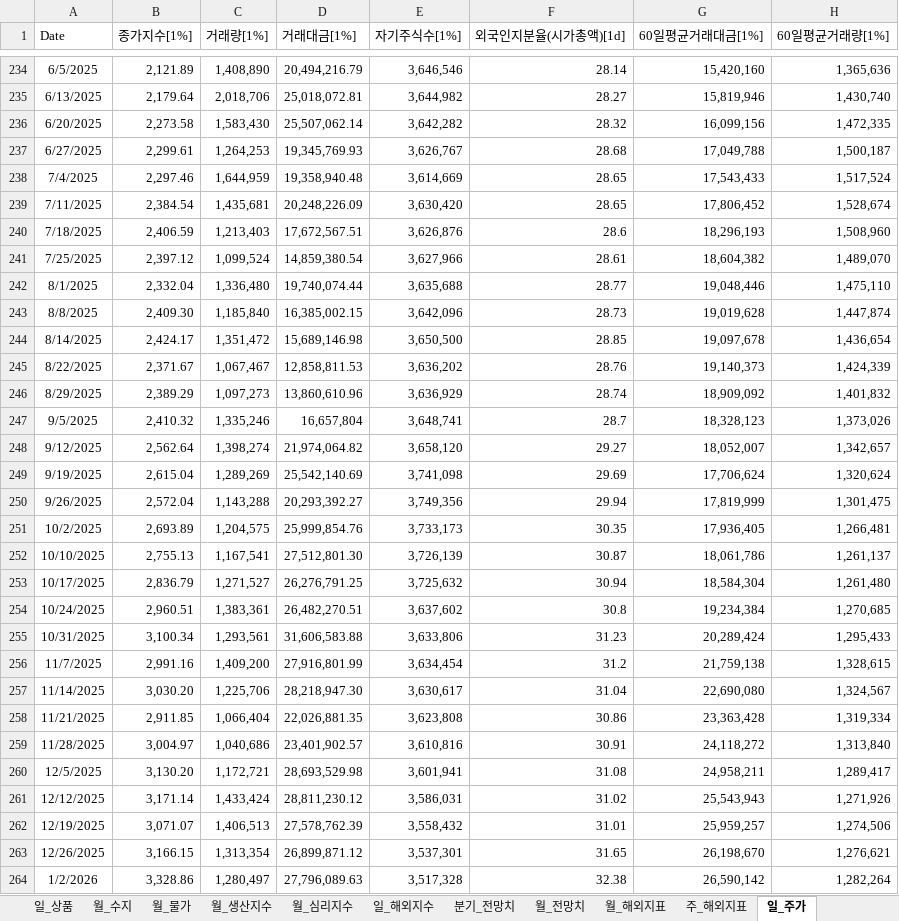
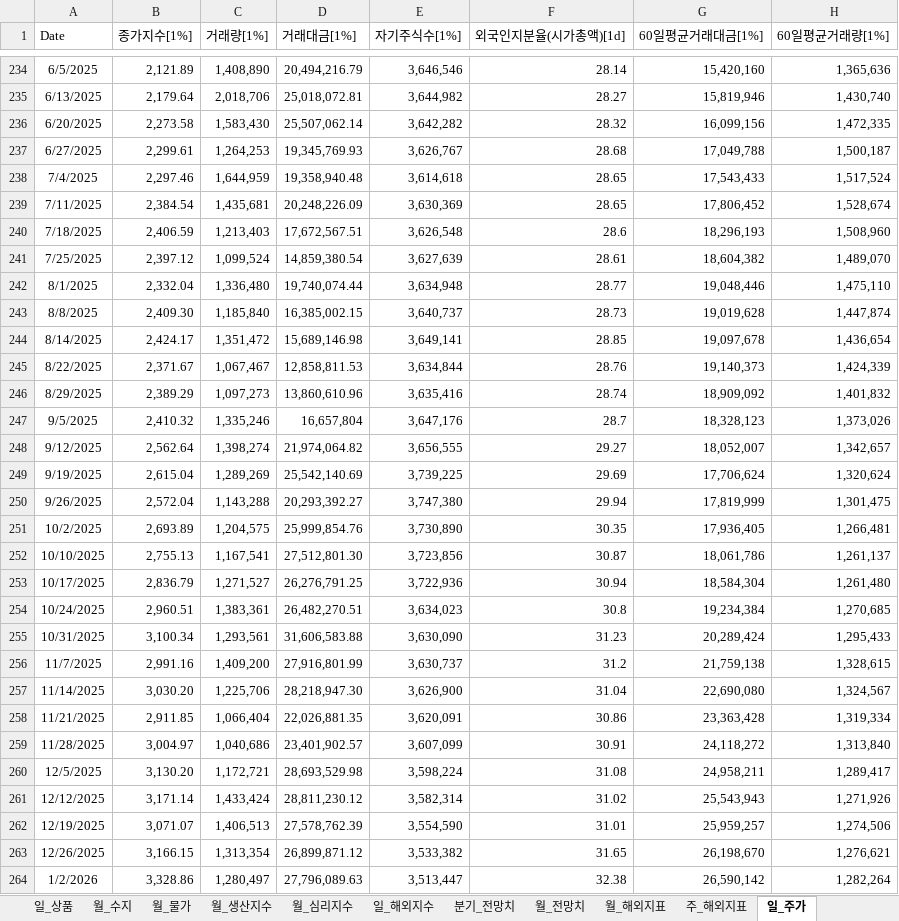
Before and after one commit to kyoujinkim/Indicator_Finder, an Excel workbook: data/data.xlsx, sheet 일_주가, drawn as a sheet; only a part is shown, gaps mark what is left out; values as stored, in another font and other column widths than the file's, no borders; the diff covers the shown part only; the diff names each change by its address in the sheet, - before the commit and + after, or states it on an @@ line.

```diff
--- a/data/data.xlsx (sheet 일_주가)
+++ b/data/data.xlsx (sheet 일_주가)
-E238 (자기주식수[1%]): 3,614,669
+E238 (자기주식수[1%]): 3,614,618
-E239 (자기주식수[1%]): 3,630,420
+E239 (자기주식수[1%]): 3,630,369
-E240 (자기주식수[1%]): 3,626,876
+E240 (자기주식수[1%]): 3,626,548
-E241 (자기주식수[1%]): 3,627,966
+E241 (자기주식수[1%]): 3,627,639
-E242 (자기주식수[1%]): 3,635,688
+E242 (자기주식수[1%]): 3,634,948
-E243 (자기주식수[1%]): 3,642,096
+E243 (자기주식수[1%]): 3,640,737
-E244 (자기주식수[1%]): 3,650,500
+E244 (자기주식수[1%]): 3,649,141
-E245 (자기주식수[1%]): 3,636,202
+E245 (자기주식수[1%]): 3,634,844
-E246 (자기주식수[1%]): 3,636,929
+E246 (자기주식수[1%]): 3,635,416
-E247 (자기주식수[1%]): 3,648,741
+E247 (자기주식수[1%]): 3,647,176
-E248 (자기주식수[1%]): 3,658,120
+E248 (자기주식수[1%]): 3,656,555
-E249 (자기주식수[1%]): 3,741,098
+E249 (자기주식수[1%]): 3,739,225
-E250 (자기주식수[1%]): 3,749,356
+E250 (자기주식수[1%]): 3,747,380
-E251 (자기주식수[1%]): 3,733,173
+E251 (자기주식수[1%]): 3,730,890
-E252 (자기주식수[1%]): 3,726,139
+E252 (자기주식수[1%]): 3,723,856
-E253 (자기주식수[1%]): 3,725,632
+E253 (자기주식수[1%]): 3,722,936
-E254 (자기주식수[1%]): 3,637,602
+E254 (자기주식수[1%]): 3,634,023
-E255 (자기주식수[1%]): 3,633,806
+E255 (자기주식수[1%]): 3,630,090
-E256 (자기주식수[1%]): 3,634,454
+E256 (자기주식수[1%]): 3,630,737
-E257 (자기주식수[1%]): 3,630,617
+E257 (자기주식수[1%]): 3,626,900
-E258 (자기주식수[1%]): 3,623,808
+E258 (자기주식수[1%]): 3,620,091
-E259 (자기주식수[1%]): 3,610,816
+E259 (자기주식수[1%]): 3,607,099
-E260 (자기주식수[1%]): 3,601,941
+E260 (자기주식수[1%]): 3,598,224
-E261 (자기주식수[1%]): 3,586,031
+E261 (자기주식수[1%]): 3,582,314
-E262 (자기주식수[1%]): 3,558,432
+E262 (자기주식수[1%]): 3,554,590
-E263 (자기주식수[1%]): 3,537,301
+E263 (자기주식수[1%]): 3,533,382
-E264 (자기주식수[1%]): 3,517,328
+E264 (자기주식수[1%]): 3,513,447
```
Also changed, not shown: 2 added rows, 1 removed row and 16 edited cells elsewhere in this sheet, sheet 주_해외지표, sheet 일_해외지수, sheet 일_상품, sheet 월_해외지표, sheet 분기_전망치, sheet 월_경기통화, 5 more sheets, 11 other files.
